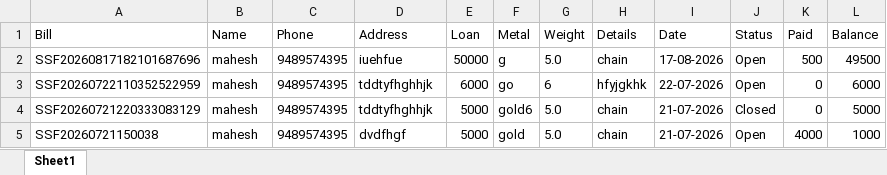
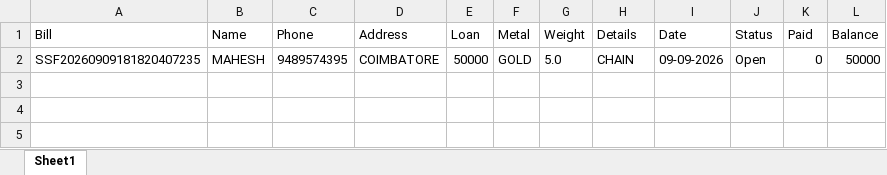
Before and after one commit to Mahesh00184/finance-management-system, an Excel workbook: All_Customers.xlsx, sheet Sheet1, drawn as a sheet; values as stored, in another font and other column widths than the file's, no borders; removed rows and columns are numbered as before the commit, all else as after; the diff names each change by its address in the sheet, - before the commit and + after, or states it on an @@ line.

```diff
--- a/All_Customers.xlsx (sheet Sheet1)
+++ b/All_Customers.xlsx (sheet Sheet1)
-row 2: SSF20260817182101687696 | mahesh | 9489574395 | iuehfue | 50000 | g | 5.0 | chain | 17-08-2026 | Open | 500 | 49500
-row 3: SSF20260722110352522959 | mahesh | 9489574395 | tddtyfhghhjk | 6000 | go | 6 | hfyjgkhk | 22-07-2026 | Open | 0 | 6000
-row 4: SSF20260721220333083129 | mahesh | 9489574395 | tddtyfhghhjk | 5000 | gold6 | 5.0 | chain | 21-07-2026 | Closed | 0 | 5000
-row 5: SSF20260721150038 | mahesh | 9489574395 | dvdfhgf | 5000 | gold | 5.0 | chain | 21-07-2026 | Open | 4000 | 1000
+row 2: SSF20260909181820407235 | MAHESH | 9489574395 | COIMBATORE | 50000 | GOLD | 5.0 | CHAIN | 09-09-2026 | Open | 0 | 50000
```
Also changed, not shown: 25 other files.
